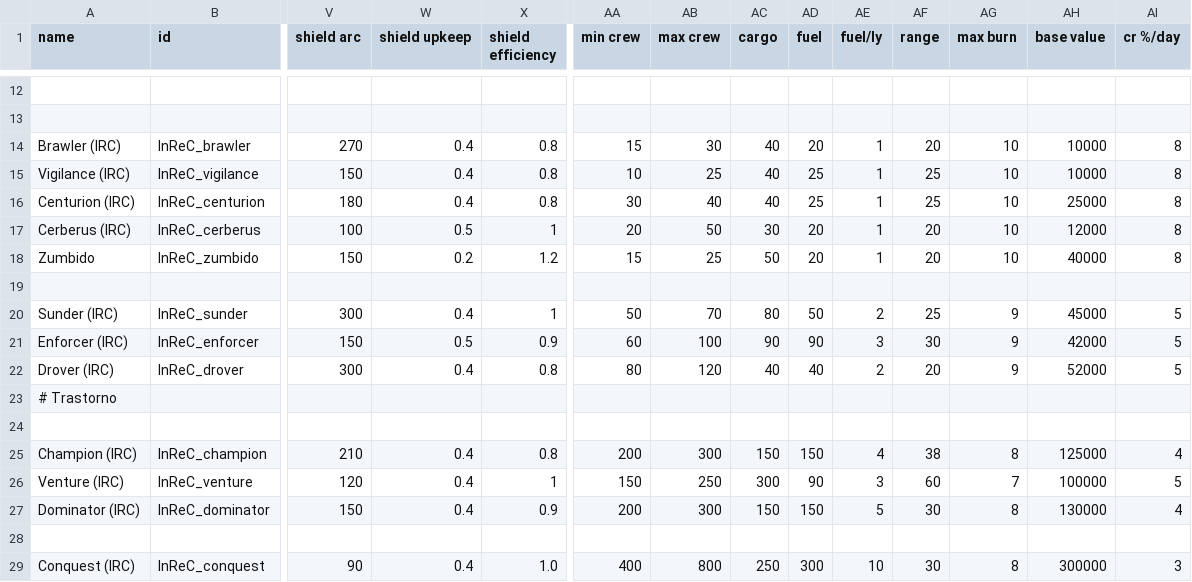
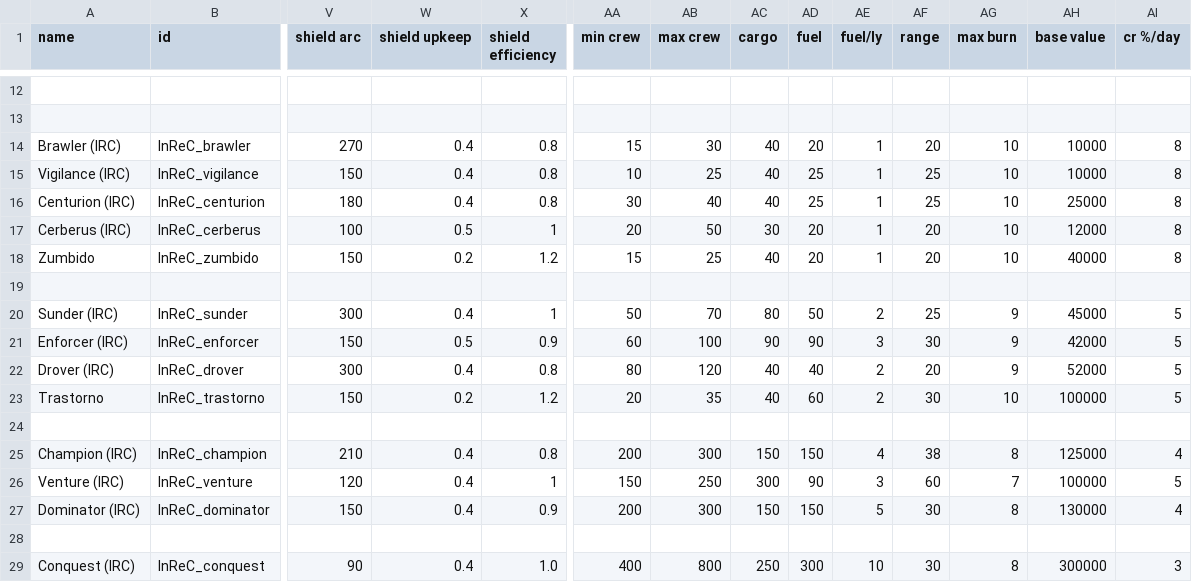
Before and after one commit to Bare-Poles/InReC, a CSV file: data/hulls/ship_data.csv, drawn as a sheet; only a part is shown, gaps mark what is left out; removed rows and columns are numbered as before the commit, all else as after; rows hold the shown columns only; the diff names each change by its address in the sheet, - before the commit and + after, or states it on an @@ line.

```diff
--- a/data/hulls/ship_data.csv
+++ b/data/hulls/ship_data.csv
-AC18 (cargo): 50
+AC18 (cargo): 40
-row 23: # Trastorno
+row 23: Trastorno | InReC_trastorno | 150 | 0.2 | 1.2 | 20 | 35 | 40 | 60 | 2 | 30 | 10 | 100000 | 5
```
Also changed, not shown: data/shipsystems/ship_systems.csv, data/strings/descriptions.csv, 11 other files.
